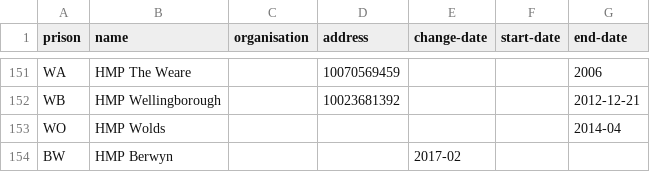
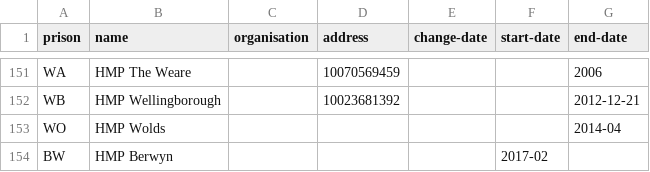
Before and after one commit to symroe/prison-estate-data, a TSV file: data/prison/prison.tsv, drawn as a sheet; only a part is shown, gaps mark what is left out.

Commit message:
Fix column alignment for new prison entry

```diff
--- a/data/prison/prison.tsv
+++ b/data/prison/prison.tsv
@@ -153,2 +153,2 @@ WB	HMP Wellingborough		10023681392			2012-12-21
 WO	HMP Wolds					2014-04
-BW	HMP Berwyn			2017-02	
+BW	HMP Berwyn				2017-02	
```
Also changed, not shown: 1 other file.
